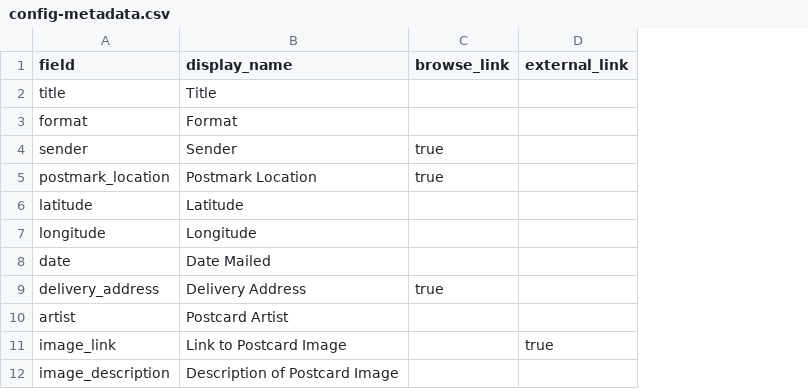
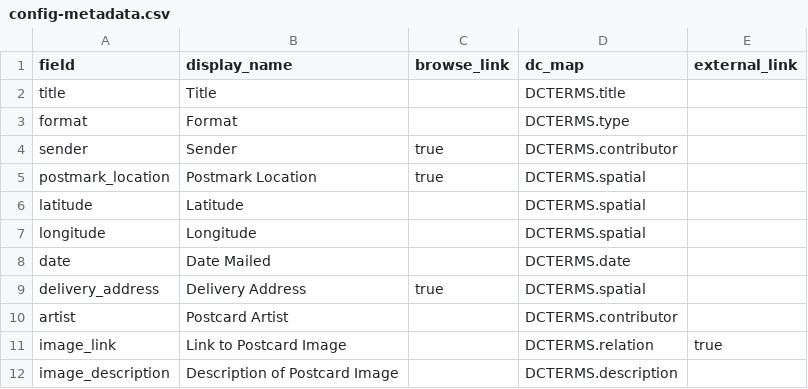
Before and after one commit to cschev/a-life-in-postcards, a CSV file: _data/config-metadata.csv, drawn as a sheet; the diff names each change by its address in the sheet, - before the commit and + after, or states it on an @@ line.

Commit message:
Update config-metadata.csv

```diff
--- a/_data/config-metadata.csv
+++ b/_data/config-metadata.csv
+column D (dc_map), rows 2-12: DCTERMS.title | DCTERMS.type | DCTERMS.contributor | DCTERMS.spatial | DCTERMS.spatial | DCTERMS.spatial | DCTERMS.date | DCTERMS.spatial | DCTERMS.contributor | DCTERMS.relation | DCTERMS.description
```
